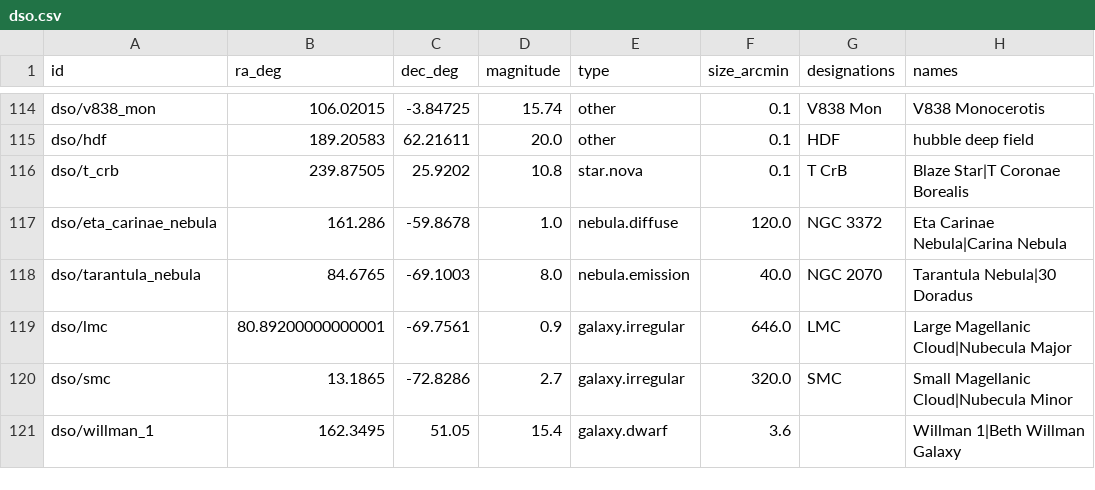
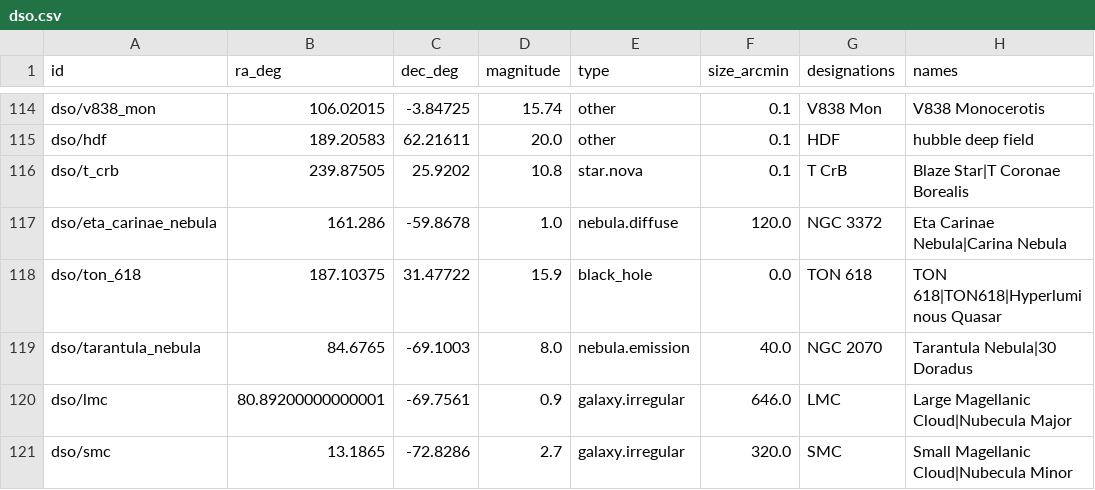
Before and after one commit to sky-map-team/stardroid, a CSV file: stardroid-v2/source-data/dso.csv, drawn as a sheet; only a part is shown, gaps mark what is left out; the shorter side is filled out with more unchanged rows; the diff names each change by its address in the sheet, - before the commit and + after, or states it on an @@ line.

```diff
--- a/stardroid-v2/source-data/dso.csv
+++ b/stardroid-v2/source-data/dso.csv
+row 118: dso/ton_618 | 187.10375 | 31.47722 | 15.9 | black_hole | 0.0 | TON 618 | TON 618|TON618|Hyperluminous Quasar
```
Also changed, not shown: stardroid-v2/source-data/names/en.csv, stardroid-v2/source-data/names/universal.csv, 2 other files.
